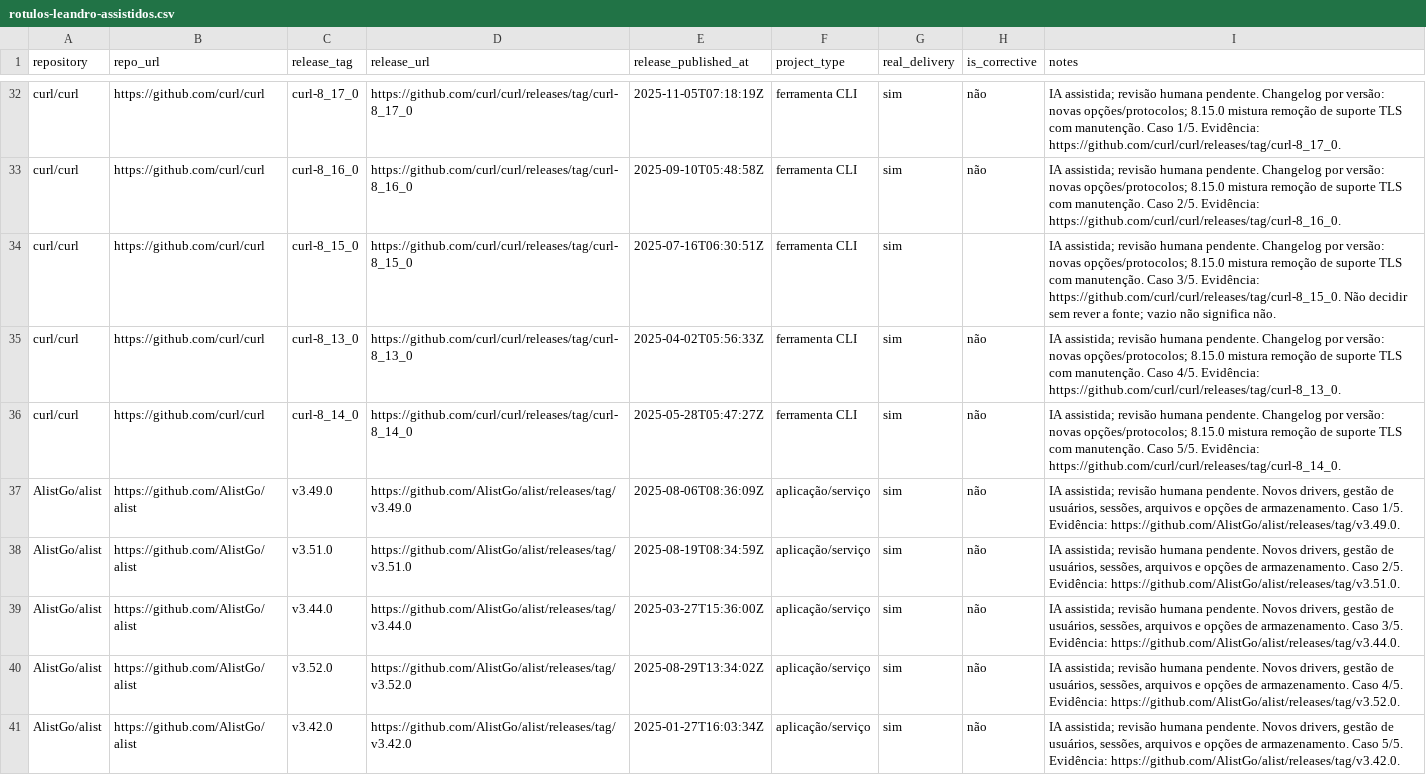
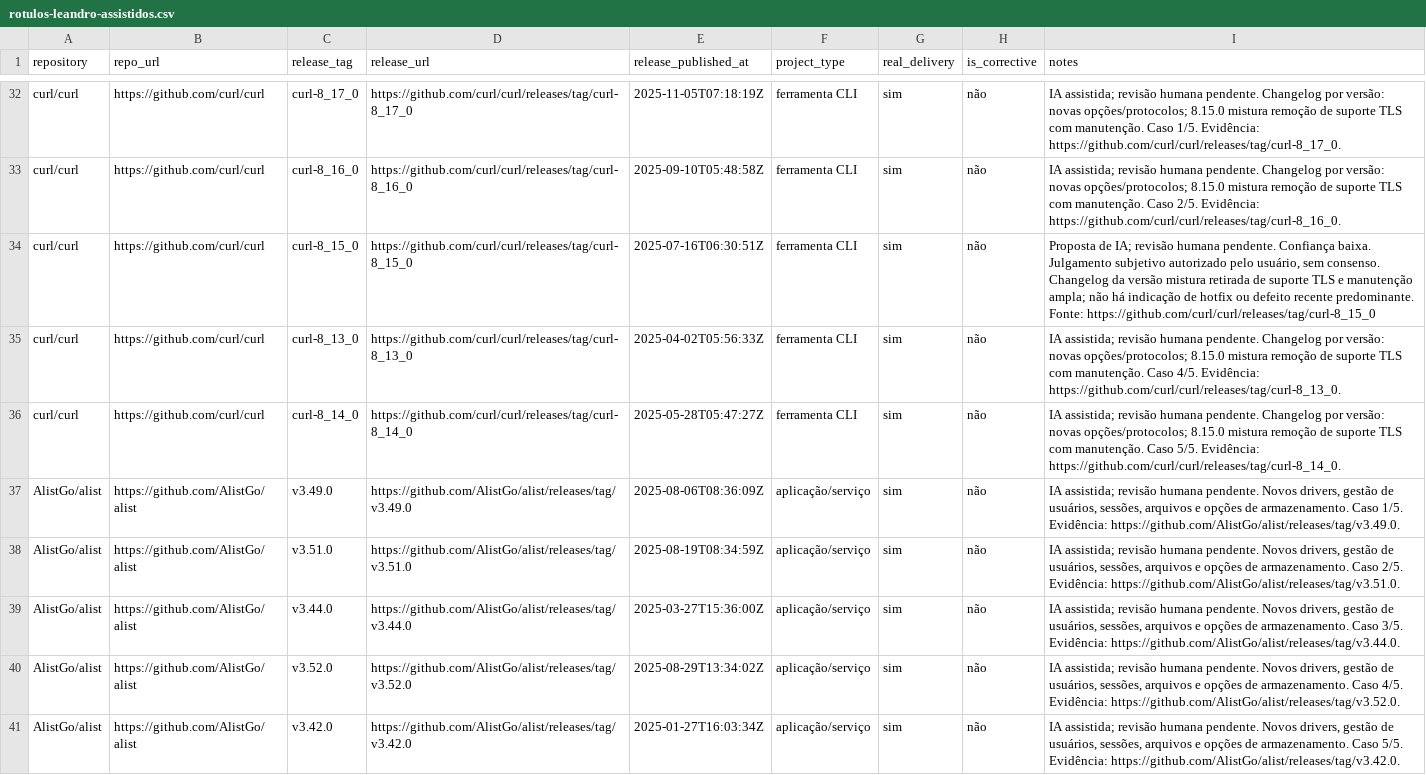
Before and after one commit to alencarleandro/DORA, a CSV file: data/gold-standard-final-300-2025/revisao-leandro/rotulos-leandro-assistidos.csv, drawn as a sheet; only a part is shown, gaps mark what is left out; the diff covers the shown part only.

Commit message:
feat: alinhar C1 e documentar revisao assistida e validacao CFR b
Refs #5, #7, #9. Compartilha limite mensal da C1 e regenera sensibilidade, com zero divergencias nos 300 projetos e replica Python. Completa 38 propostas assistidas com confianca explicita, preservando rotulos oficiais e consenso pendente. Audita requisitos do F1 sem declarar validacao inexistente. Inclui PDFs das dailies. Validacao: 124 testes aprovados. Roteiro temporario da Isa permanece ignorado.

```diff
--- a/data/gold-standard-final-300-2025/revisao-leandro/rotulos-leandro-assistidos.csv
+++ b/data/gold-standard-final-300-2025/revisao-leandro/rotulos-leandro-assistidos.csv
@@ -34 +34 @@
-"curl/curl","https://github.com/curl/curl","curl-8_15_0","https://github.com/curl/curl/releases/tag/curl-8_15_0","2025-07-16T06:30:51Z","ferramenta CLI","sim","","IA assistida; revisão humana pendente. Changelog por versão: novas opções/protocolos; 8.15.0 mistura remoção de suporte TLS com manutenção. Caso 3/5. Evidência: https://github.com/curl/curl/releases/tag/curl-8_15_0. Não decidir sem rever a fonte; vazio não significa não."
+"curl/curl","https://github.com/curl/curl","curl-8_15_0","https://github.com/curl/curl/releases/tag/curl-8_15_0","2025-07-16T06:30:51Z","ferramenta CLI","sim","não","Proposta de IA; revisão humana pendente. Confiança baixa. Julgamento subjetivo autorizado pelo usuário, sem consenso. Changelog da versão mistura retirada de suporte TLS e manutenção ampla; não há indicação de hotfix ou defeito recente predominante. Fonte: https://github.com/curl/curl/releases/tag/curl-8_15_0"
```
Also changed, not shown: 74 edited cells elsewhere in this file, output/rq01-rq04/c1-rq07-comparison.csv, output/rq07-rq08/rq07-classifications.csv, 35 other files.
